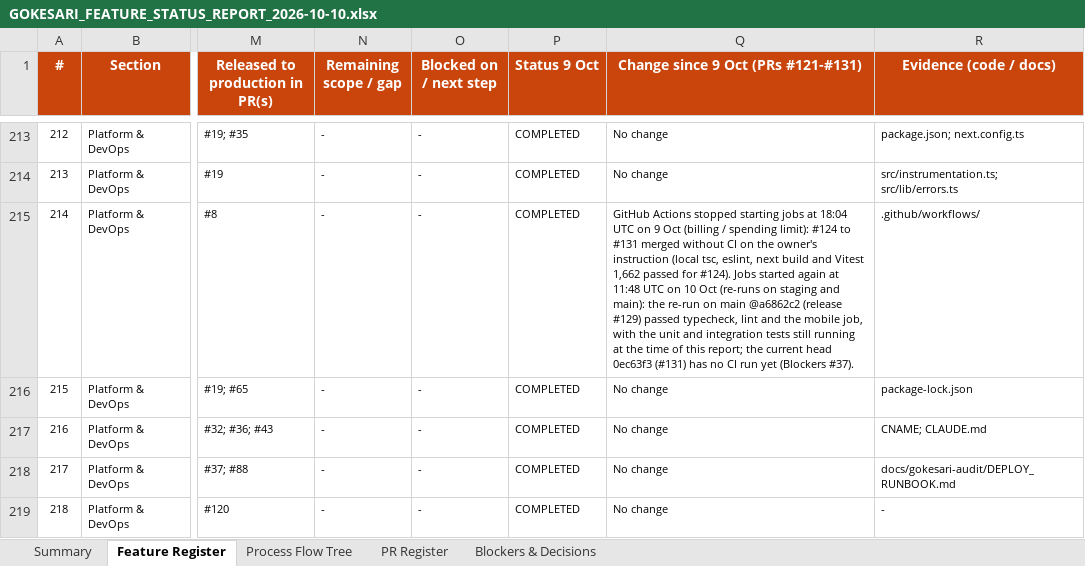
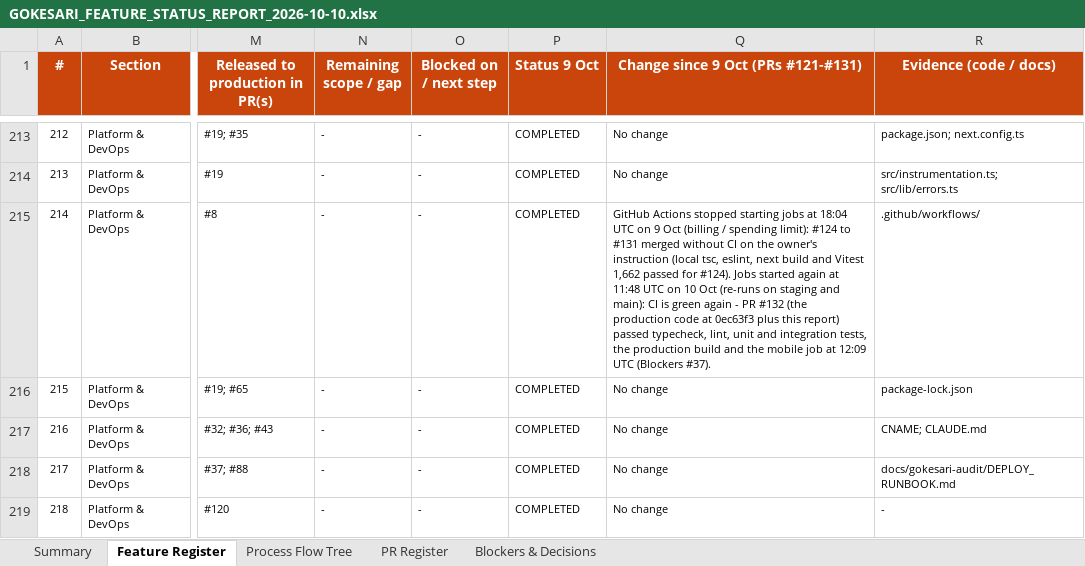
Before and after one commit to sanjaymorankar-debug/GoKesari, an Excel workbook: docs/gokesari-audit/GOKESARI_FEATURE_STATUS_REPORT_2026-10-10.xlsx, sheet Feature Register, drawn as a sheet; only a part is shown, gaps mark what is left out; values as stored, in another font and other column widths than the file's, no borders; conditional formats not drawn; the diff names each change by its address in the sheet, - before the commit and + after, or states it on an @@ line.

```diff
--- a/docs/gokesari-audit/GOKESARI_FEATURE_STATUS_REPORT_2026-10-10.xlsx (sheet Feature Register)
+++ b/docs/gokesari-audit/GOKESARI_FEATURE_STATUS_REPORT_2026-10-10.xlsx (sheet Feature Register)
-Q215: …and main): the re-run on main @a6862c2 (release #129) passed typecheck, lint and the mobile job, with the unit and integration tests still running at the time of this report; the current head 0ec63f3 (#131) has no CI run yet (Blockers #37).
+Q215: …and main): CI is green again - PR #132 (the production code at 0ec63f3 plus this report) passed typecheck, lint, unit and integration tests, the production build and the mobile job at 12:09 UTC (Blockers #37).
```
Also changed, not shown: sheet Blockers & Decisions, sheet Summary.
